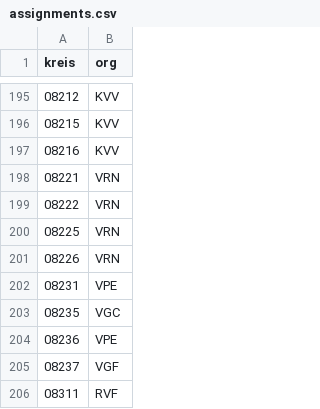
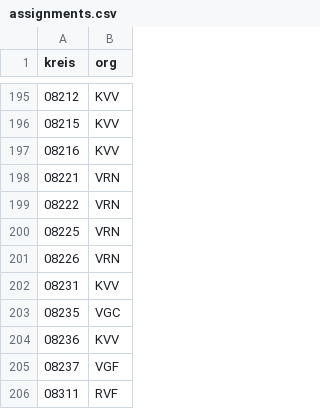
Before and after one commit to highsource/verbundkarte, a CSV file: data/assignments.csv, drawn as a sheet; only a part is shown, gaps mark what is left out.

```diff
--- a/data/assignments.csv
+++ b/data/assignments.csv
@@ -201,5 +201,5 @@ kreis,org
 08226,VRN
-08231,VPE
+08231,KVV
 08235,VGC
-08236,VPE
+08236,KVV
 08237,VGF
```
Also changed, not shown: data/authorities.csv.
